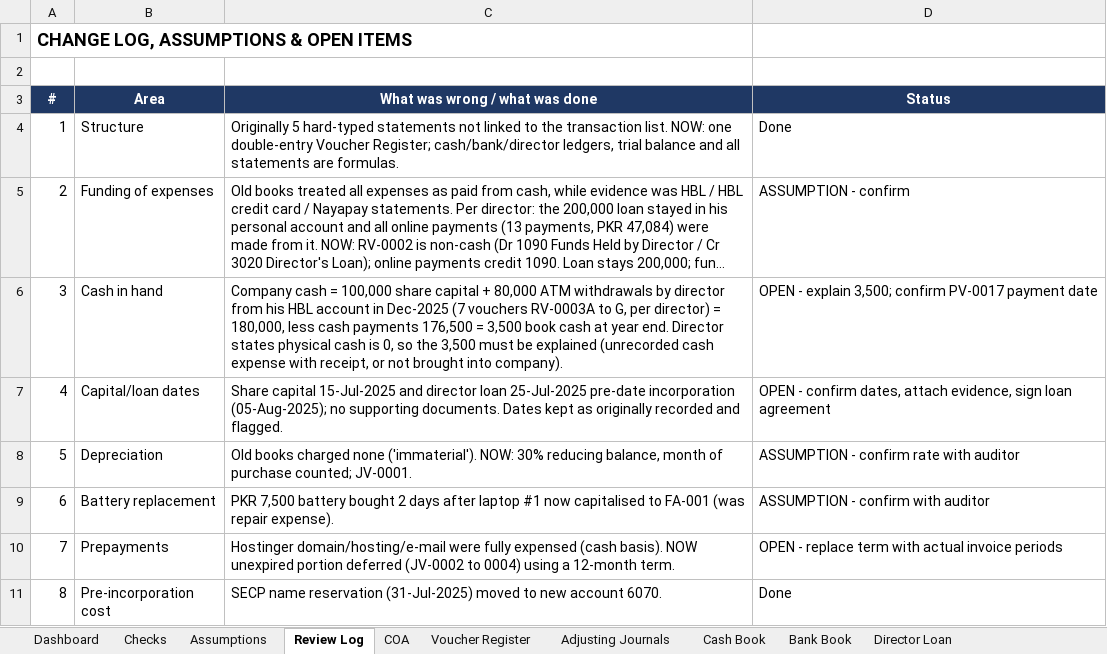
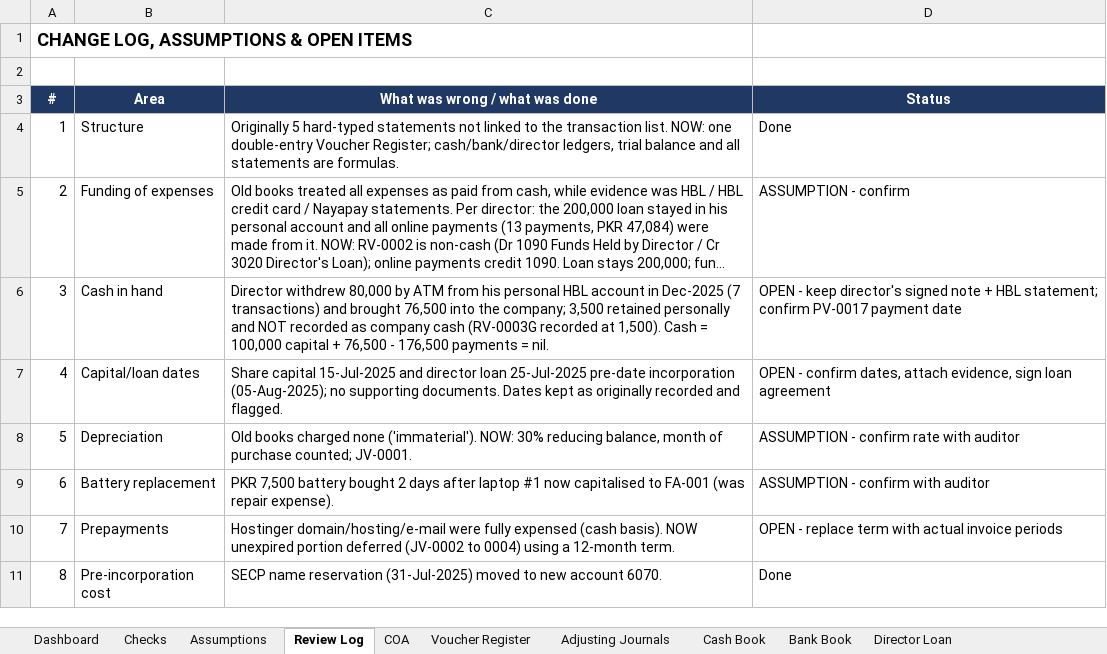
Before and after one commit to CodeCortexDigital/com, an Excel workbook: CodeCortex_FY_25-26_CORRECTED.xlsx, sheet Review Log, drawn as a sheet; only a part is shown; long unchanged cells end in …; values as stored, in another font and other column widths than the file's, no borders; the diff names each change by its address in the sheet, - before the commit and + after, or states it on an @@ line.

```diff
--- a/CodeCortex_FY_25-26_CORRECTED.xlsx (sheet Review Log)
+++ b/CodeCortex_FY_25-26_CORRECTED.xlsx (sheet Review Log)
-C6 (What was wrong / what was done): Company cash = 100,000 share capital + 80,000 ATM withdrawals by director from his HBL account in Dec-2025 (7 vouchers RV-0003A to G, per director) = 180,000, less cash payments 176,500 = 3,500 book cash at year end. Director states physical cash is 0, so the 3,500 must be explained (unrecorded cash expense with receipt, or not brought into company).
+C6 (What was wrong / what was done): Director withdrew 80,000 by ATM from his personal HBL account in Dec-2025 (7 transactions) and brought 76,500 into the company; 3,500 retained personally and NOT recorded as company cash (RV-0003G recorded at 1,500). Cash = 100,000 capital + 76,500 - 176,500 payments = nil.
-D6 (Status): OPEN - explain 3,500; confirm PV-0017…
+D6 (Status): OPEN - keep director's signed note + HBL statement; confirm PV-0017…
```
Also changed, not shown: sheet Director Funds Held, sheet Trial Balance, sheet Cash Book, sheet Cash Flow, sheet Dashboard, sheet Notes, 3 more sheets.
